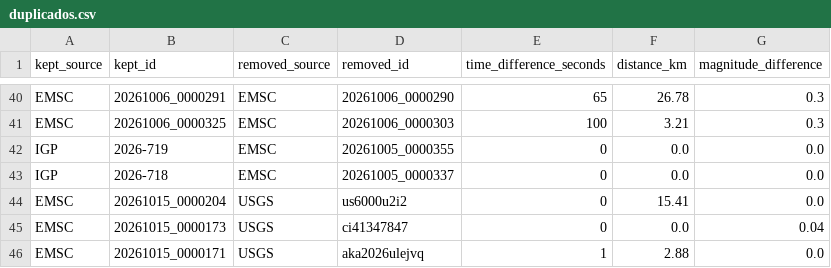
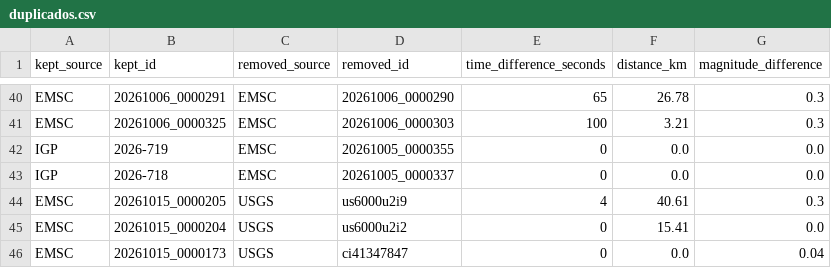
Before and after one commit to jcparodi-hue/earthquake3d-igp, a CSV file: docs/duplicados.csv, drawn as a sheet; only a part is shown, gaps mark what is left out; the shorter side is filled out with more unchanged rows.

```diff
--- a/docs/duplicados.csv
+++ b/docs/duplicados.csv
@@ -43,2 +43,3 @@ IGP,2026-719,EMSC,20261005_0000355,0,0.0,0.0
 IGP,2026-718,EMSC,20261005_0000337,0,0.0,0.0
+EMSC,20261015_0000205,USGS,us6000u2i9,4,40.61,0.3
 EMSC,20261015_0000204,USGS,us6000u2i2,0,15.41,0.0
```
Also changed, not shown: docs/historial_actualizaciones.csv, 4 other files.
